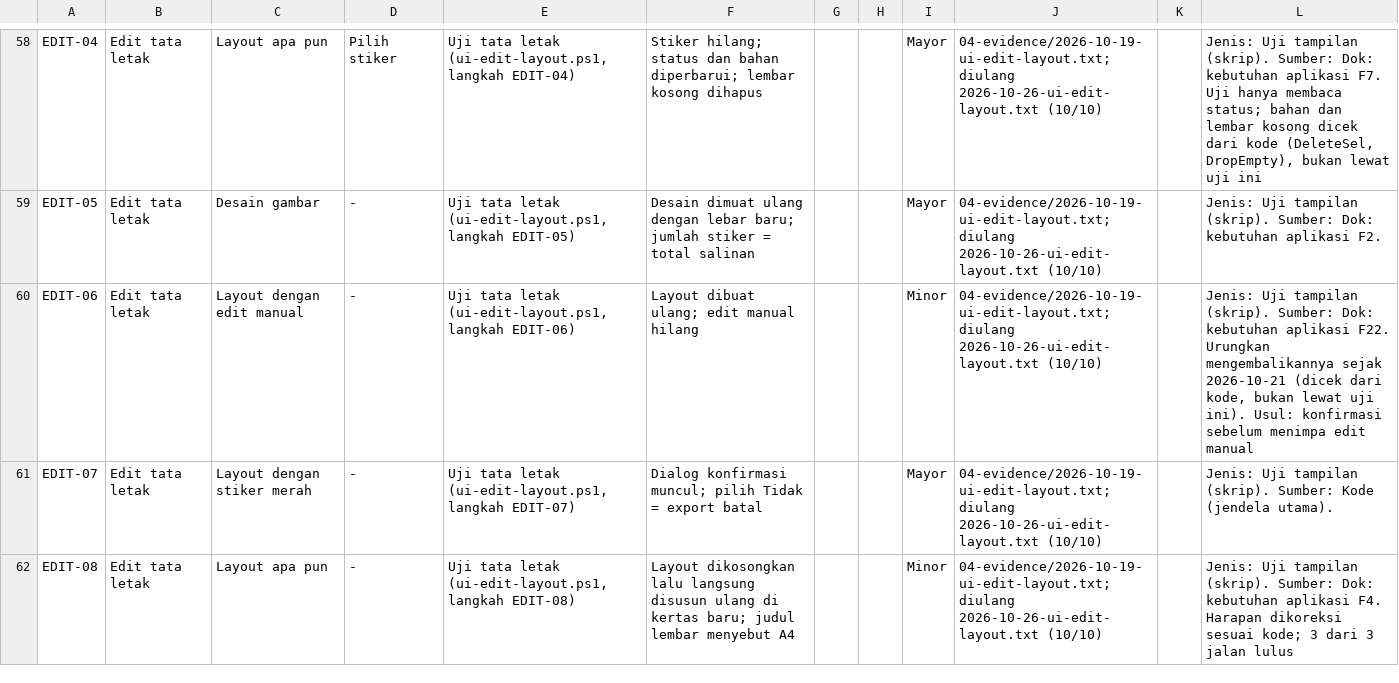
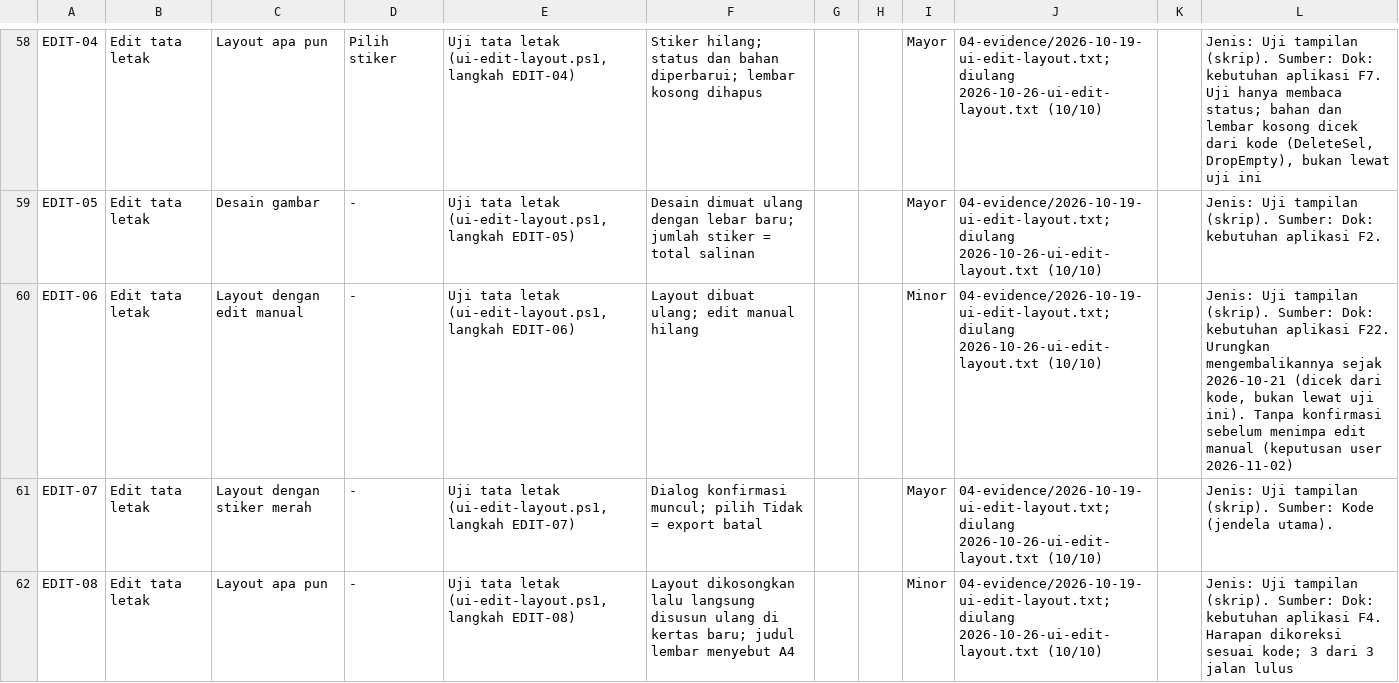
Before and after one commit to kntg/Layout-and-Editing-Software, a CSV file: docs/pengujian/lembar-hasil-uji-alur-lengkap.csv, drawn as a sheet; only a part is shown, gaps mark what is left out.

Commit message:
Susun tanpa konfirmasi sebelum menimpa edit manual dicatat sebagai keputusan
- Keputusan user 2026-11-02: Susun otomatis menimpa edit manual tanpa konfirmasi, karena bisa diurungkan.
- Dicatat di kebutuhan aplikasi (urungkan dan ulangi) dan dokumen uji alur lengkap (kasus Susun otomatis, EDIT-06).

```diff
--- a/docs/pengujian/lembar-hasil-uji-alur-lengkap.csv
+++ b/docs/pengujian/lembar-hasil-uji-alur-lengkap.csv
@@ -59,3 +59,3 @@ EDIT-04,Edit tata letak,Layout apa pun,Pilih stiker,"Uji tata letak (ui-edit-lay
 EDIT-05,Edit tata letak,Desain gambar,-,"Uji tata letak (ui-edit-layout.ps1, langkah EDIT-05)",Desain dimuat ulang dengan lebar baru; jumlah stiker = total salinan,,,Mayor,04-evidence/2026-10-19-ui-edit-layout.txt; diulang 2026-10-26-ui-edit-layout.txt (10/10),,Jenis: Uji tampilan (skrip). Sumber: Dok: kebutuhan aplikasi F2.
-EDIT-06,Edit tata letak,Layout dengan edit manual,-,"Uji tata letak (ui-edit-layout.ps1, langkah EDIT-06)",Layout dibuat ulang; edit manual hilang,,,Minor,04-evidence/2026-10-19-ui-edit-layout.txt; diulang 2026-10-26-ui-edit-layout.txt (10/10),,"Jenis: Uji tampilan (skrip). Sumber: Dok: kebutuhan aplikasi F22. Urungkan mengembalikannya sejak 2026-10-21 (dicek dari kode, bukan lewat uji ini). Usul: konfirmasi sebelum menimpa edit manual"
+EDIT-06,Edit tata letak,Layout dengan edit manual,-,"Uji tata letak (ui-edit-layout.ps1, langkah EDIT-06)",Layout dibuat ulang; edit manual hilang,,,Minor,04-evidence/2026-10-19-ui-edit-layout.txt; diulang 2026-10-26-ui-edit-layout.txt (10/10),,"Jenis: Uji tampilan (skrip). Sumber: Dok: kebutuhan aplikasi F22. Urungkan mengembalikannya sejak 2026-10-21 (dicek dari kode, bukan lewat uji ini). Tanpa konfirmasi sebelum menimpa edit manual (keputusan user 2026-11-02)"
 EDIT-07,Edit tata letak,Layout dengan stiker merah,-,"Uji tata letak (ui-edit-layout.ps1, langkah EDIT-07)",Dialog konfirmasi muncul; pilih Tidak = export batal,,,Mayor,04-evidence/2026-10-19-ui-edit-layout.txt; diulang 2026-10-26-ui-edit-layout.txt (10/10),,Jenis: Uji tampilan (skrip). Sumber: Kode (jendela utama).
```
Also changed, not shown: 4 other files.
